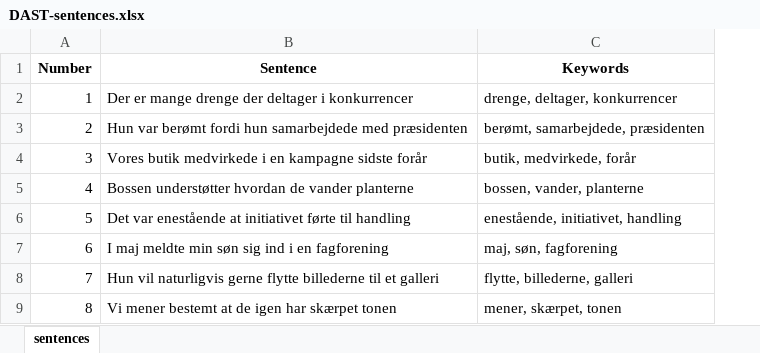
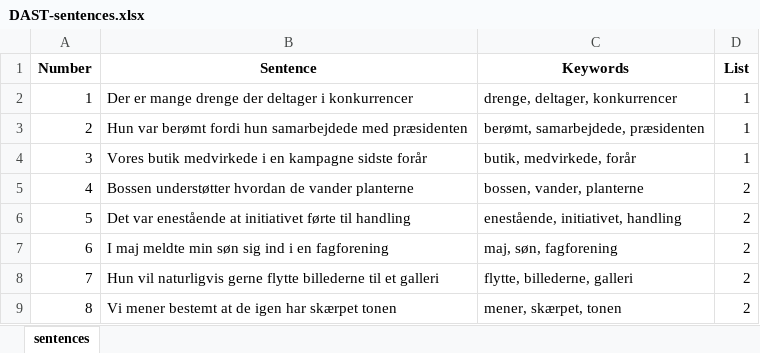
Before and after one commit to abbiekressner/dast-app, an Excel workbook: files/DAST-sentences.xlsx, sheet sentences, drawn as a sheet; only a part is shown; values as stored, in another font and other column widths than the file's, no borders; the diff names each change by its address in the sheet, - before the commit and + after, or states it on an @@ line.

```diff
--- a/files/DAST-sentences.xlsx (sheet sentences)
+++ b/files/DAST-sentences.xlsx (sheet sentences)
+column D (List), rows 2-9: 1 | 1 | 1 | 2 | 2 | 2 | 2 | 2
```
Also changed, not shown: 1 other file.
